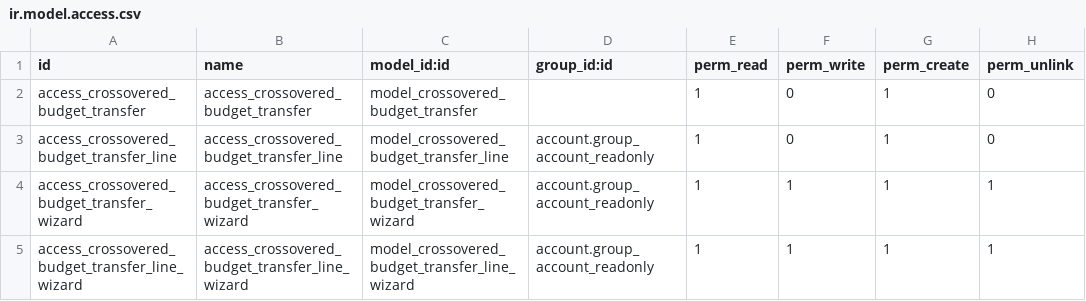
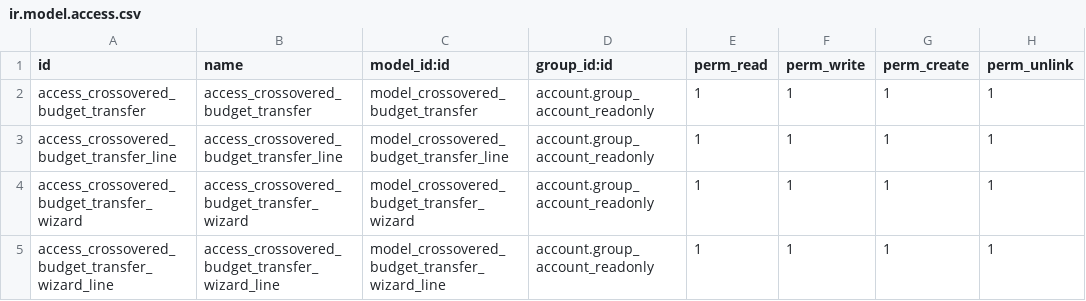
Before and after one commit to DanielaGomezR93/BaseDatosYacambu, a CSV file: custom/binaural_yacambu_presupuesto/security/ir.model.access.csv, drawn as a sheet.

Commit message:
fix presupuesto

```diff
--- a/custom/binaural_yacambu_presupuesto/security/ir.model.access.csv
+++ b/custom/binaural_yacambu_presupuesto/security/ir.model.access.csv
@@ -1,5 +1,5 @@
 id,name,model_id:id,group_id:id,perm_read,perm_write,perm_create,perm_unlink
-access_crossovered_budget_transfer,access_crossovered_budget_transfer,model_crossovered_budget_transfer,,1,0,1,0
-access_crossovered_budget_transfer_line,access_crossovered_budget_transfer_line,model_crossovered_budget_transfer_line,account.group_account_readonly,1,0,1,0
+access_crossovered_budget_transfer,access_crossovered_budget_transfer,model_crossovered_budget_transfer,account.group_account_readonly,1,1,1,1
+access_crossovered_budget_transfer_line,access_crossovered_budget_transfer_line,model_crossovered_budget_transfer_line,account.group_account_readonly,1,1,1,1
 access_crossovered_budget_transfer_wizard,access_crossovered_budget_transfer_wizard,model_crossovered_budget_transfer_wizard,account.group_account_readonly,1,1,1,1
-access_crossovered_budget_transfer_line_wizard,access_crossovered_budget_transfer_line_wizard,model_crossovered_budget_transfer_line_wizard,account.group_account_readonly,1,1,1,1
+access_crossovered_budget_transfer_wizard_line,access_crossovered_budget_transfer_wizard_line,model_crossovered_budget_transfer_wizard_line,account.group_account_readonly,1,1,1,1
```
Also changed, not shown: 4 other files.
